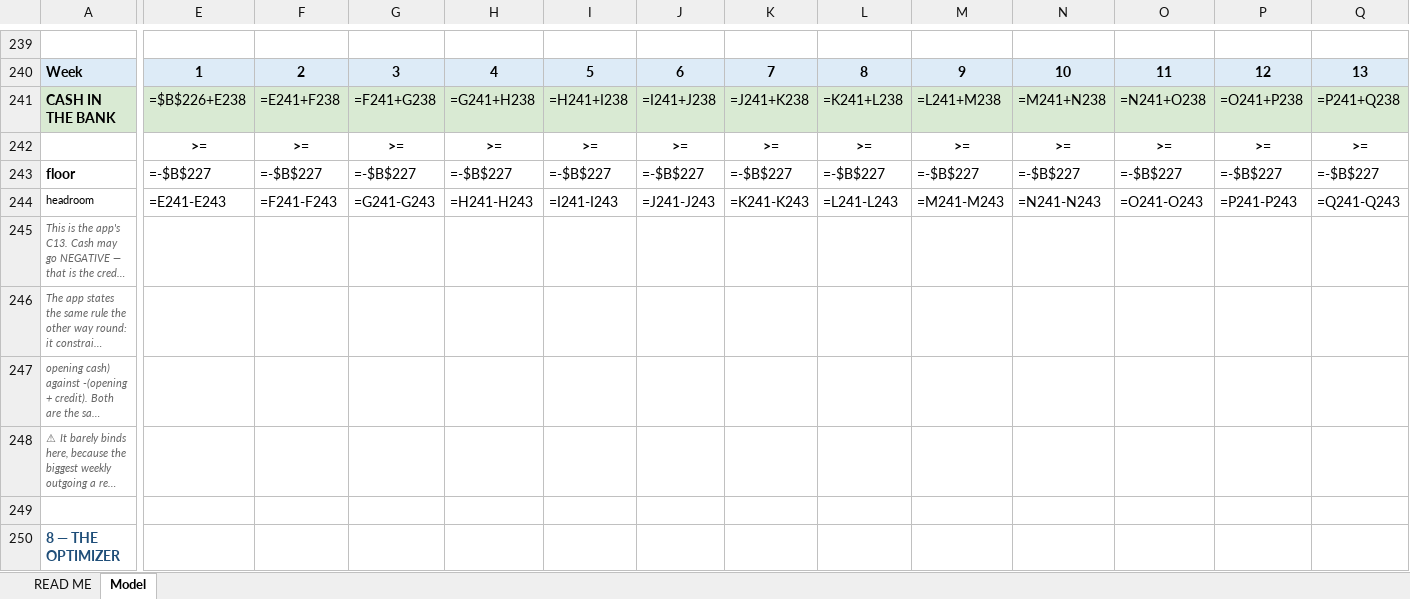
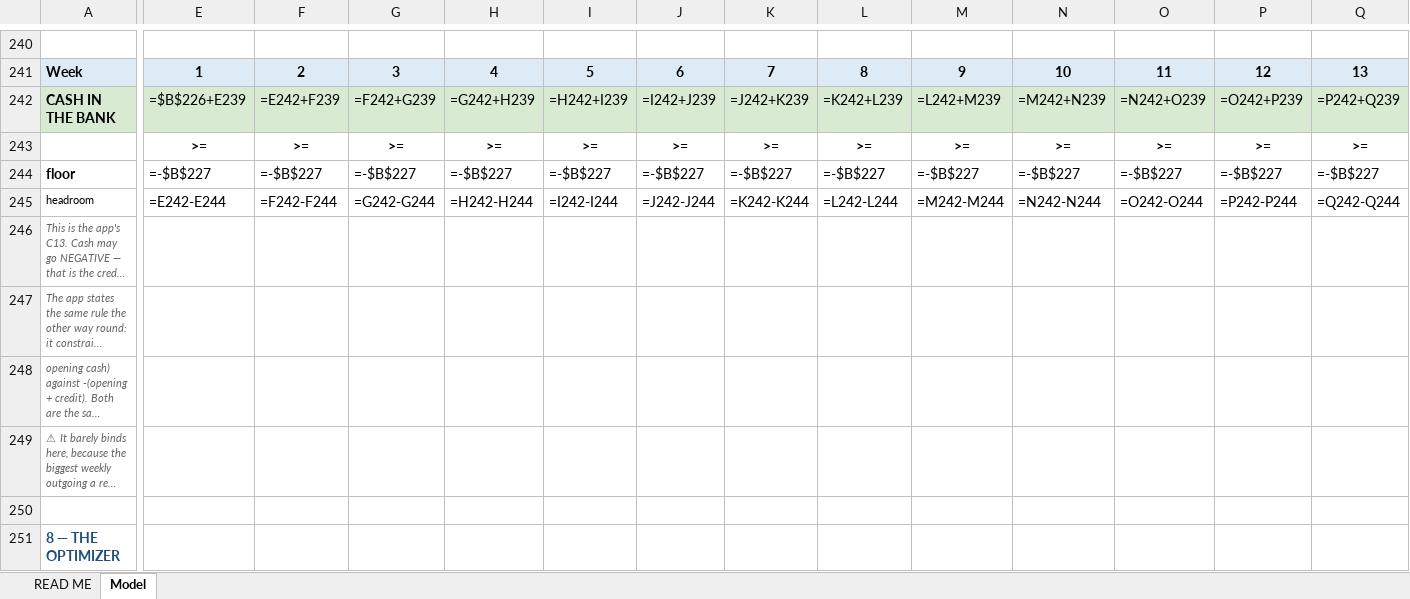
Before and after one commit to GregNica/crop-mix-optimizer, an Excel workbook: toy_models/farm_toy_v7_labour.xlsx, sheet Model, drawn as a sheet; only a part is shown, gaps mark what is left out; long unchanged cells end in …; values as stored, in another font and other column widths than the file's, no borders; formulas without a stored value are shown as written; conditional formats not drawn; addresses are those after the commit; the diff covers the shown part only; the diff names each change by its address in the sheet, - before the commit and + after, or states it on an @@ line.

```diff
--- a/toy_models/farm_toy_v7_labour.xlsx (sheet Model)
+++ b/toy_models/farm_toy_v7_labour.xlsx (sheet Model)
-E242: =$B$226+E238
+E242: =$B$226+E239
-F242: =E241+F238
+F242: =E242+F239
-G242: =F241+G238
+G242: =F242+G239
-H242: =G241+H238
+H242: =G242+H239
-I242: =H241+I238
+I242: =H242+I239
-J242: =I241+J238
+J242: =I242+J239
-K242: =J241+K238
+K242: =J242+K239
-L242: =K241+L238
+L242: =K242+L239
-M242: =L241+M238
+M242: =L242+M239
-N242: =M241+N238
+N242: =M242+N239
-O242: =N241+O238
+O242: =N242+O239
-P242: =O241+P238
+P242: =O242+P239
-Q242: =P241+Q238
+Q242: =P242+Q239
-E245: =E241-E243
+E245: =E242-E244
-F245: =F241-F243
+F245: =F242-F244
-G245: =G241-G243
+G245: =G242-G244
-H245: =H241-H243
+H245: =H242-H244
-I245: =I241-I243
+I245: =I242-I244
-J245: =J241-J243
+J245: =J242-J244
-K245: =K241-K243
+K245: =K242-K244
-L245: =L241-L243
+L245: =L242-L244
-M245: =M241-M243
+M245: =M242-M244
-N245: =N241-N243
+N245: =N242-N244
-O245: =O241-O243
+O245: =O242-O244
-P245: =P241-P243
+P245: =P242-P244
-Q245: =Q241-Q243
+Q245: =Q242-Q244
```
Also changed, not shown: 5 added rows, 308 edited cells and cell formats elsewhere in this sheet, sheet READ ME, 3 other files.
